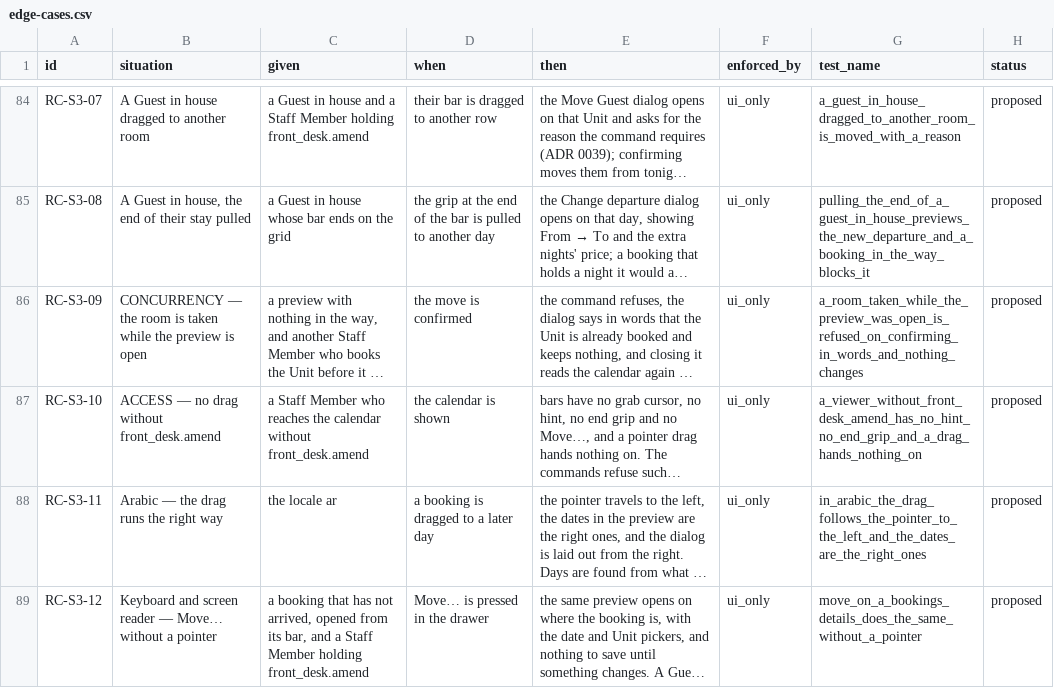
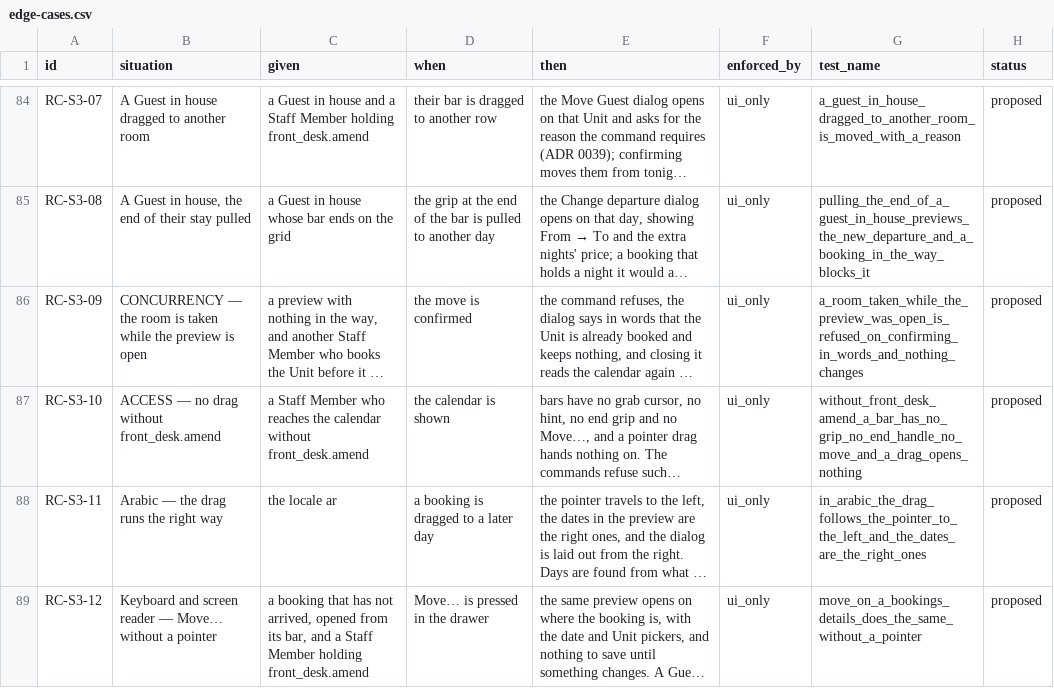
Before and after one commit to prizic/ranza, a CSV file: docs/features/room-calendar/edge-cases.csv, drawn as a sheet; only a part is shown, gaps mark what is left out; long unchanged cells end in …; the diff names each change by its address in the sheet, - before the commit and + after, or states it on an @@ line.

Commit message:
test(room-calendar): a viewer without front_desk.amend is given no grip, no end handle and no Move, and a drag opens nothing

```diff
--- a/docs/features/room-calendar/edge-cases.csv
+++ b/docs/features/room-calendar/edge-cases.csv
-G87 (test_name): a_viewer_without_front_desk_amend_has_no_hint_no_end_grip_and_a_drag_hands_nothing_on
+G87 (test_name): without_front_desk_amend_a_bar_has_no_grip_no_end_handle_no_move_and_a_drag_opens_nothing
```
Also changed, not shown: 1 other file.
